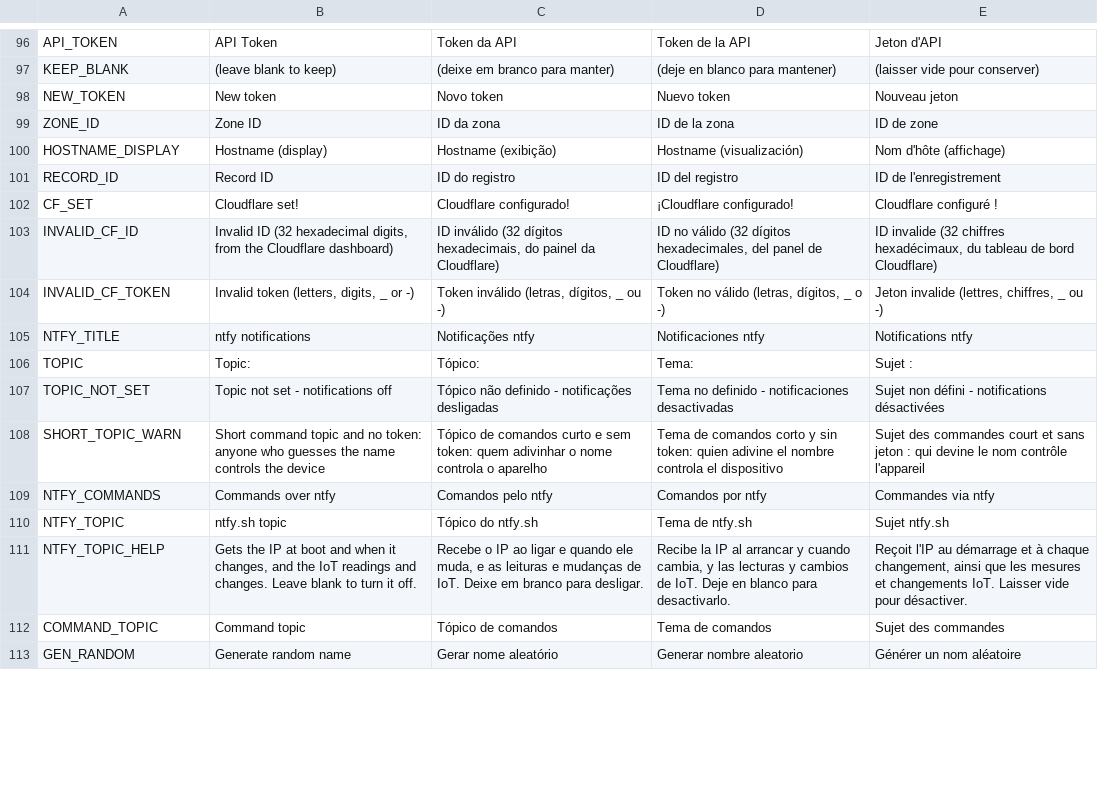
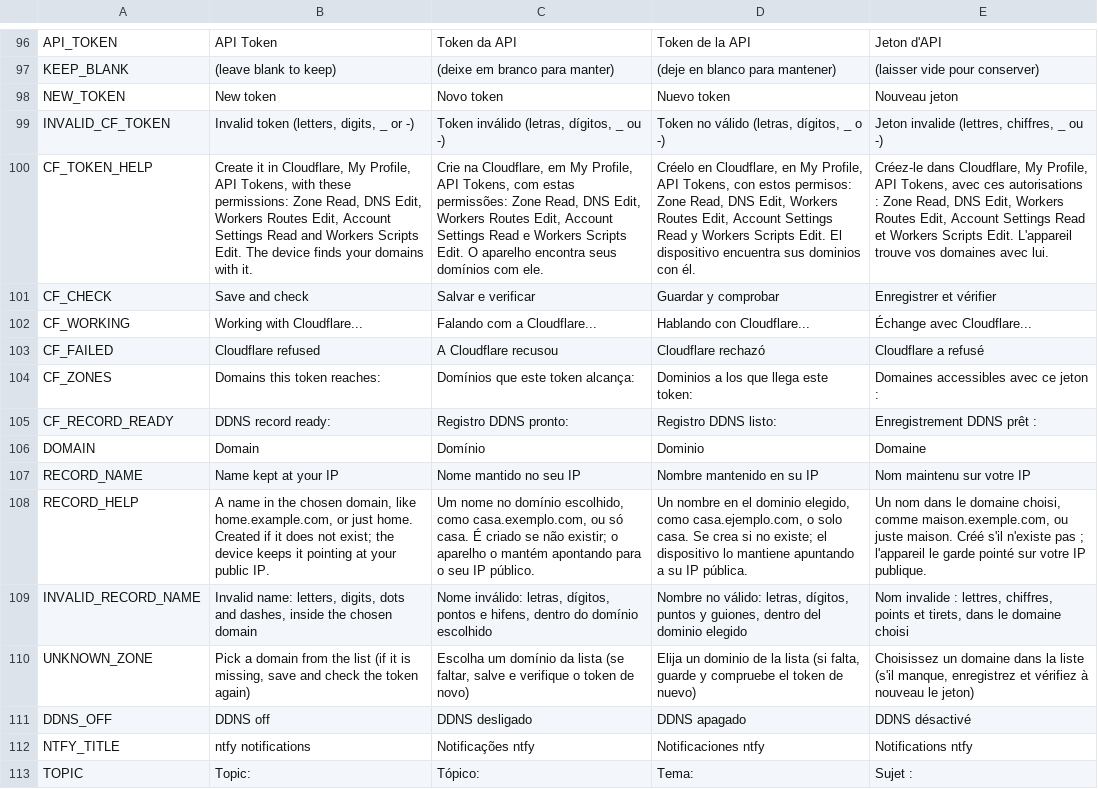
Before and after one commit to allanbarcelos/esp8266-dns, a TSV file: web/i18n.tsv, drawn as a sheet; only a part is shown, gaps mark what is left out; the shorter side is filled out with more unchanged rows; removed rows and columns are numbered as before the commit, all else as after; the diff names each change by its address in the sheet, - before the commit and + after, or states it on an @@ line.

Commit message:
Cloudflare set up from the token alone
The Cloudflare page now asks only for the API token. Saving it checks
it right away and lists the domains it reaches; the DDNS record is
picked by domain and name ("home" or "home.example.com") and created if
it does not exist. Zone and record IDs are gone from the panel; a
device set up before keeps its IDs and shows its zone as selected.

The work runs from the loop, one job per tick (CloudflareSetup), so the
page answers at once and the TLS session is free; the page refreshes
while it works and then shows the result or Cloudflare's own message.
The zone list goes to /cf.zones for the select.

Cloudflare answers are read as they arrive (JsonStream): a zone list
runs to kilobytes while TLS holds the heap. The DDNS update and the
setup share one API call (CloudflareApi), which replaced the DNS
module's own TLS code; its log lines now carry Cloudflare's message.
The HTTPS helper sends bodies in parts, some from flash, and can hand
the answer over byte by byte.

The token help lists the permissions the device needs, including those
for the remote access relay that comes next.

Firmware: 483,680 bytes (+4,656).

```diff
--- a/web/i18n.tsv
+++ b/web/i18n.tsv
-row 99: ZONE_ID | Zone ID | ID da zona | ID de la zona | ID de zone
-row 100: HOSTNAME_DISPLAY | Hostname (display) | Hostname (exibição) | Hostname (visualización) | Nom d'hôte (affichage)
-row 101: RECORD_ID | Record ID | ID do registro | ID del registro | ID de l'enregistrement
-row 102: CF_SET | Cloudflare set! | Cloudflare configurado! | ¡Cloudflare configurado! | Cloudflare configuré !
-row 103: INVALID_CF_ID | Invalid ID (32 hexadecimal digits, from the Cloudflare dashboard) | ID inválido (32 dígitos hexadecimais, do painel da Cloudflare) | ID no válido (32 dígitos hexadecimales, del panel de Cloudflare) | ID invalide (32 chiffres hexadécimaux, du tableau de bord Cloudflare)
+row 100: CF_TOKEN_HELP | Create it in Cloudflare, My Profile, API Tokens, with these permissions: Zone Read, DNS Edit, Workers Routes Edit, Account Settings Read and Workers Scripts Edit. The device finds your domains with it. | Crie na Cloudflare, em My Profile, API Tokens, com estas permissões: Zone Read, DNS Edit, Workers Routes Edit, Account Settings Read e Workers Scripts Edit. O aparelho encontra seus domínios com ele. | Créelo en Cloudflare, en My Profile, API Tokens, con estos permisos: Zone Read, DNS Edit, Workers Routes Edit, Account Settings Read y Workers Scripts Edit. El dispositivo encuentra sus dominios con él. | Créez-le dans Cloudflare, My Profile, API Tokens, avec ces autorisations : Zone Read, DNS Edit, Workers Routes Edit, Account Settings Read et Workers Scripts Edit. L'appareil trouve vos domaines avec lui.
+row 101: CF_CHECK | Save and check | Salvar e verificar | Guardar y comprobar | Enregistrer et vérifier
+row 102: CF_WORKING | Working with Cloudflare... | Falando com a Cloudflare... | Hablando con Cloudflare... | Échange avec Cloudflare...
+row 103: CF_FAILED | Cloudflare refused | A Cloudflare recusou | Cloudflare rechazó | Cloudflare a refusé
+row 104: CF_ZONES | Domains this token reaches: | Domínios que este token alcança: | Dominios a los que llega este token: | Domaines accessibles avec ce jeton :
+row 105: CF_RECORD_READY | DDNS record ready: | Registro DDNS pronto: | Registro DDNS listo: | Enregistrement DDNS prêt :
+row 106: DOMAIN | Domain | Domínio | Dominio | Domaine
+row 107: RECORD_NAME | Name kept at your IP | Nome mantido no seu IP | Nombre mantenido en su IP | Nom maintenu sur votre IP
+row 108: RECORD_HELP | A name in the chosen domain, like home.example.com, or just home. Created if it does not exist; the device keeps it pointing at your public IP. | Um nome no domínio escolhido, como casa.exemplo.com, ou só casa. É criado se não existir; o aparelho o mantém apontando para o seu IP público. | Un nombre en el dominio elegido, como casa.ejemplo.com, o solo casa. Se crea si no existe; el dispositivo lo mantiene apuntando a su IP pública. | Un nom dans le domaine choisi, comme maison.exemple.com, ou juste maison. Créé s'il n'existe pas ; l'appareil le garde pointé sur votre IP publique.
+row 109: INVALID_RECORD_NAME | Invalid name: letters, digits, dots and dashes, inside the chosen domain | Nome inválido: letras, dígitos, pontos e hifens, dentro do domínio escolhido | Nombre no válido: letras, dígitos, puntos y guiones, dentro del dominio elegido | Nom invalide : lettres, chiffres, points et tirets, dans le domaine choisi
+row 110: UNKNOWN_ZONE | Pick a domain from the list (if it is missing, save and check the token again) | Escolha um domínio da lista (se faltar, salve e verifique o token de novo) | Elija un dominio de la lista (si falta, guarde y compruebe el token de nuevo) | Choisissez un domaine dans la liste (s'il manque, enregistrez et vérifiez à nouveau le jeton)
+row 111: DDNS_OFF | DDNS off | DDNS desligado | DDNS apagado | DDNS désactivé
```
Also changed, not shown: 22 other files.
